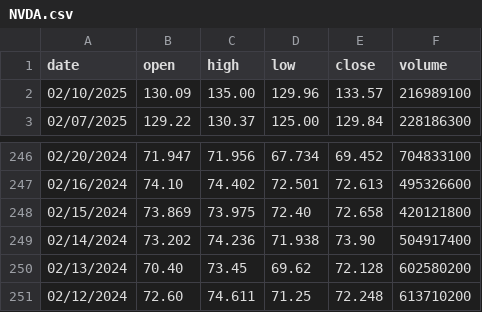
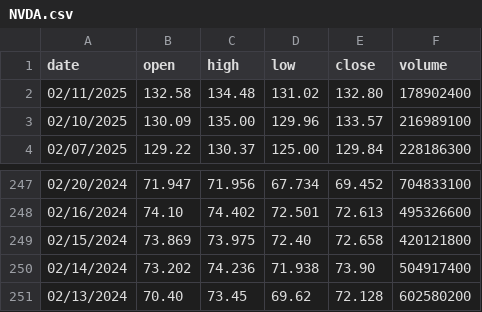
Before and after one commit to onlyspx/market-lens, a CSV file: data/historical/NVDA.csv, drawn as a sheet; only a part is shown, gaps mark what is left out.

```diff
--- a/data/historical/NVDA.csv
+++ b/data/historical/NVDA.csv
@@ -1,2 +1,3 @@
 date,open,high,low,close,volume
+02/11/2025,132.58,134.48,131.02,132.80,178902400
 02/10/2025,130.09,135.00,129.96,133.57,216989100
@@ -250,2 +251 @@ date,open,high,low,close,volume
 02/13/2024,70.40,73.45,69.62,72.128,602580200
-02/12/2024,72.60,74.611,71.25,72.248,613710200
```
Also changed, not shown: data/historical/AAPL.csv, data/historical/SPX.csv, 19 other files.
